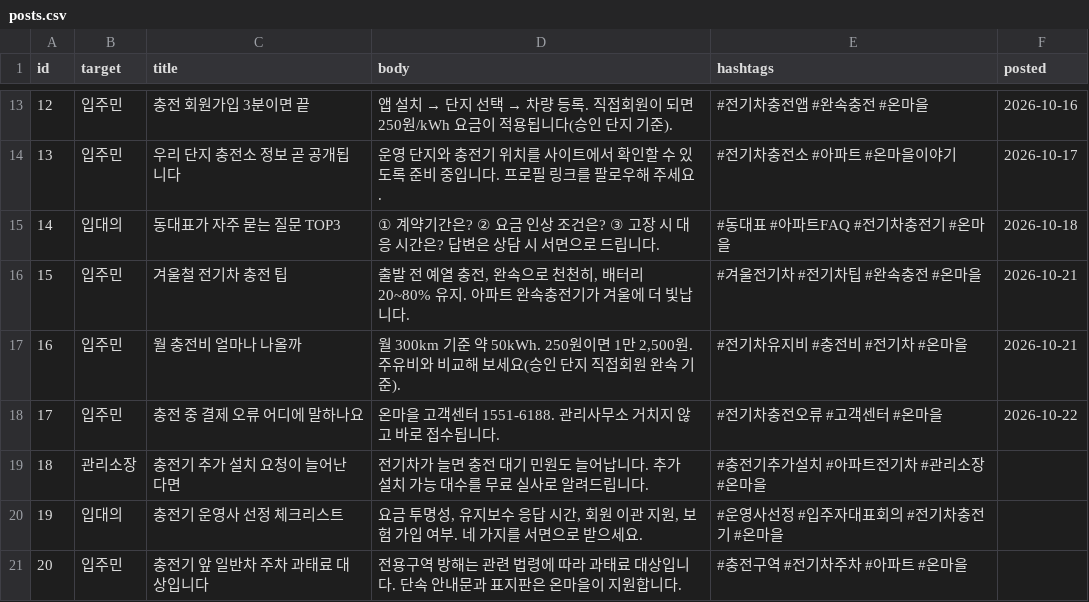
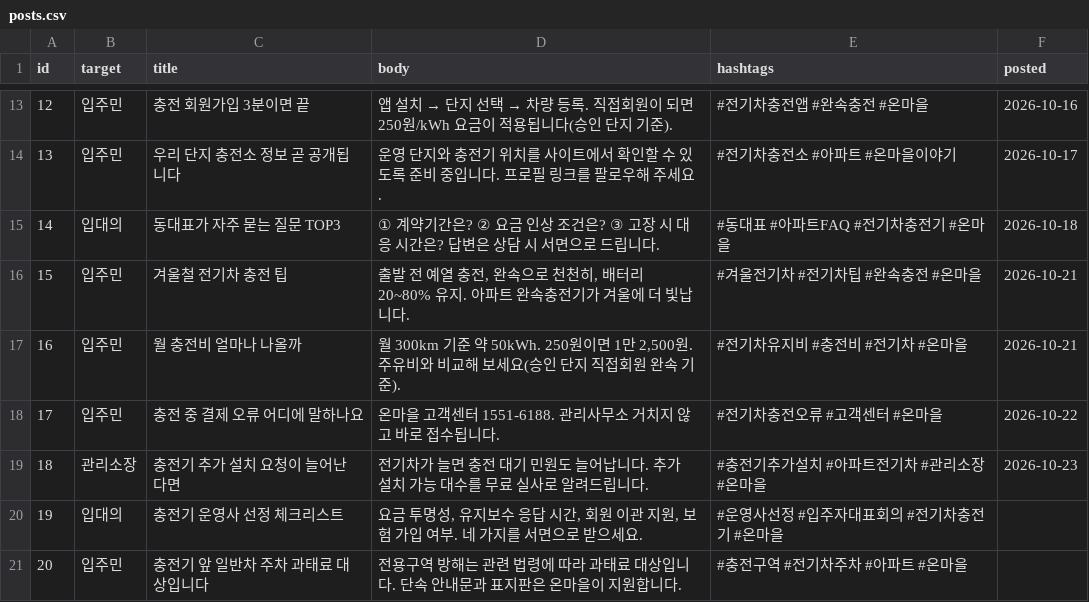
Before and after one commit to tengoku21-coder/onmaeul-insta, a CSV file: posts.csv, drawn as a sheet; only a part is shown, gaps mark what is left out.

Commit message:
posted 2026-10-22

```diff
--- a/posts.csv
+++ b/posts.csv
@@ -18,3 +18,3 @@ id,target,title,body,hashtags,posted
 17,입주민,충전 중 결제 오류 어디에 말하나요,온마을 고객센터 1551-6188. 관리사무소 거치지 않고 바로 접수됩니다.,#전기차충전오류 #고객센터 #온마을,2026-10-22
-18,관리소장,충전기 추가 설치 요청이 늘어난다면,전기차가 늘면 충전 대기 민원도 늘어납니다. 추가 설치 가능 대수를 무료 실사로 알려드립니다.,#충전기추가설치 #아파트전기차 #관리소장 #온마을,
+18,관리소장,충전기 추가 설치 요청이 늘어난다면,전기차가 늘면 충전 대기 민원도 늘어납니다. 추가 설치 가능 대수를 무료 실사로 알려드립니다.,#충전기추가설치 #아파트전기차 #관리소장 #온마을,2026-10-23
 19,입대의,충전기 운영사 선정 체크리스트,"요금 투명성, 유지보수 응답 시간, 회원 이관 지원, 보험 가입 여부. 네 가지를 서면으로 받으세요.",#운영사선정 #입주자대표회의 #전기차충전기 #온마을,
```
